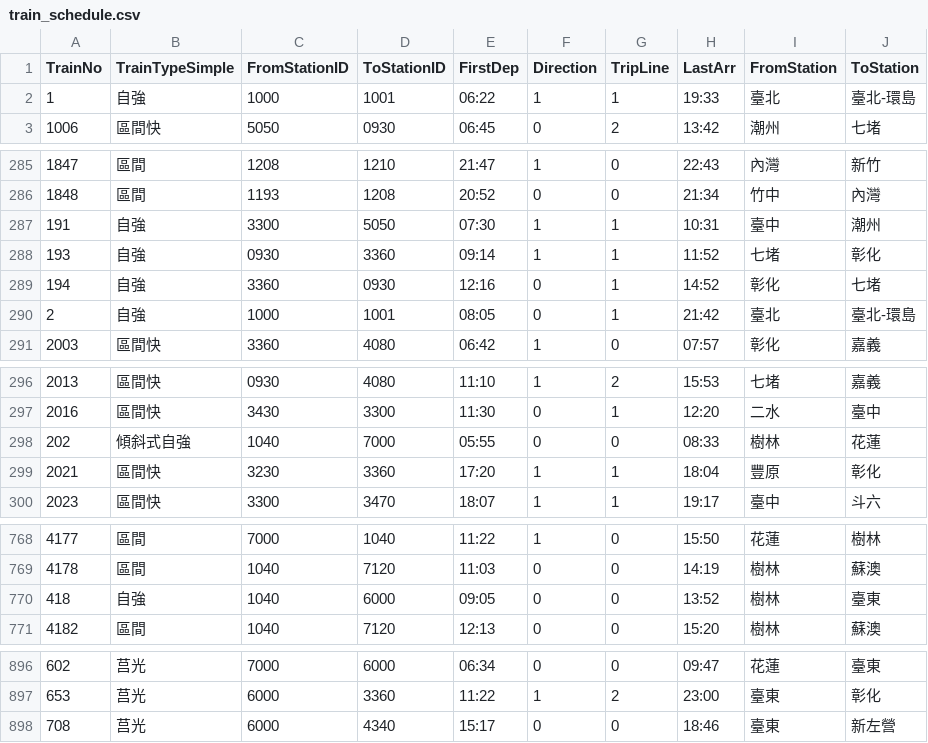
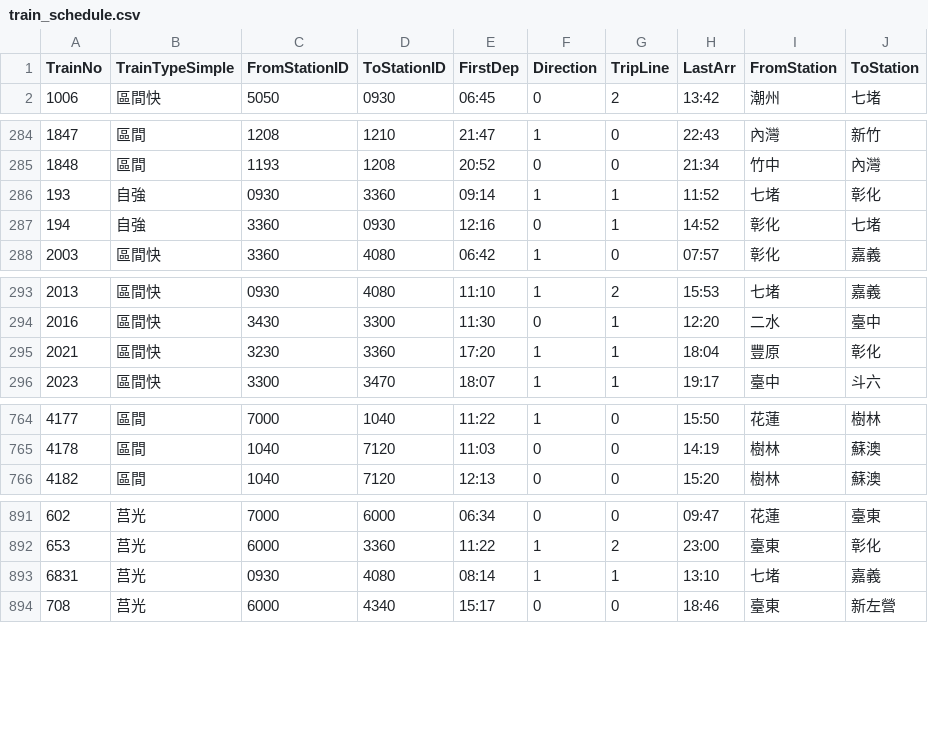
Before and after one commit to Lawliet0813/TRA_-delaydata_anlze, a CSV file: data/train_schedule.csv, drawn as a sheet; only a part is shown, gaps mark what is left out.

Commit message:
Update app data through 2026-03-11

```diff
--- a/data/train_schedule.csv
+++ b/data/train_schedule.csv
@@ -1,3 +1,2 @@
 TrainNo,TrainTypeSimple,FromStationID,ToStationID,FirstDep,Direction,TripLine,LastArr,FromStation,ToStation
-1,自強,1000,1001,06:22,1,1,19:33,臺北,臺北-環島
 1006,區間快,5050,0930,06:45,0,2,13:42,潮州,七堵
@@ -286,6 +285,4 @@
 1848,區間,1193,1208,20:52,0,0,21:34,竹中,內灣
-191,自強,3300,5050,07:30,1,1,10:31,臺中,潮州
 193,自強,0930,3360,09:14,1,1,11:52,七堵,彰化
 194,自強,3360,0930,12:16,0,1,14:52,彰化,七堵
-2,自強,1000,1001,08:05,0,1,21:42,臺北,臺北-環島
 2003,區間快,3360,4080,06:42,1,0,07:57,彰化,嘉義
@@ -297,3 +294,2 @@
 2016,區間快,3430,3300,11:30,0,1,12:20,二水,臺中
-202,傾斜式自強,1040,7000,05:55,0,0,08:33,樹林,花蓮
 2021,區間快,3230,3360,17:20,1,1,18:04,豐原,彰化
@@ -769,3 +765,2 @@
 4178,區間,1040,7120,11:03,0,0,14:19,樹林,蘇澳
-418,自強,1040,6000,09:05,0,0,13:52,樹林,臺東
 4182,區間,1040,7120,12:13,0,0,15:20,樹林,蘇澳
@@ -897,2 +892,3 @@
 653,莒光,6000,3360,11:22,1,2,23:00,臺東,彰化
+6831,莒光,0930,4080,08:14,1,1,13:10,七堵,嘉義
 708,莒光,6000,4340,15:17,0,0,18:46,臺東,新左營
```
